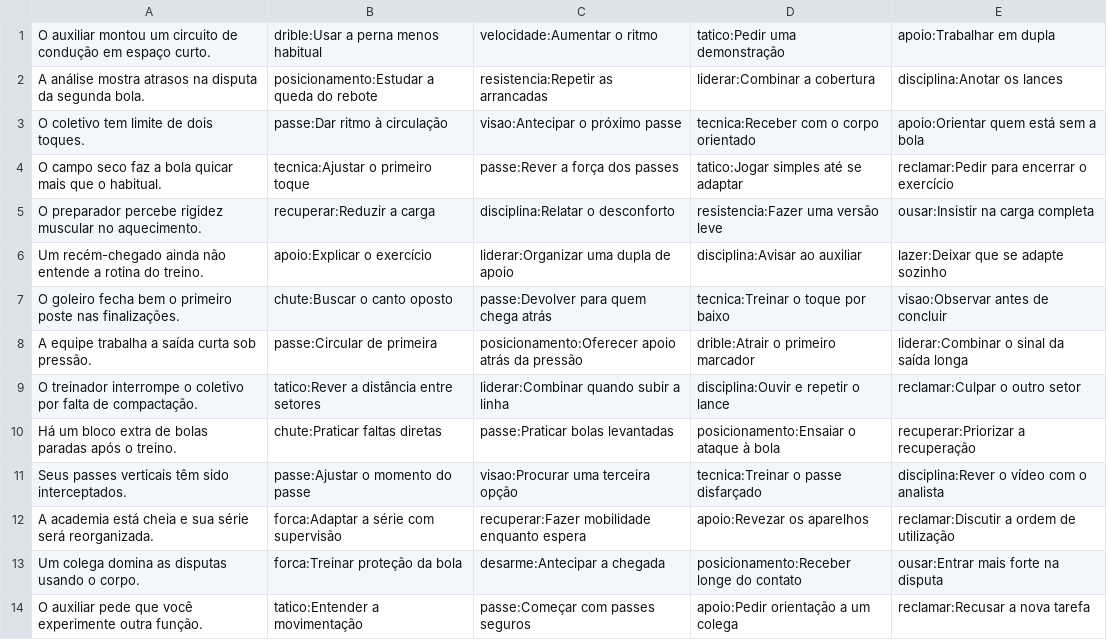
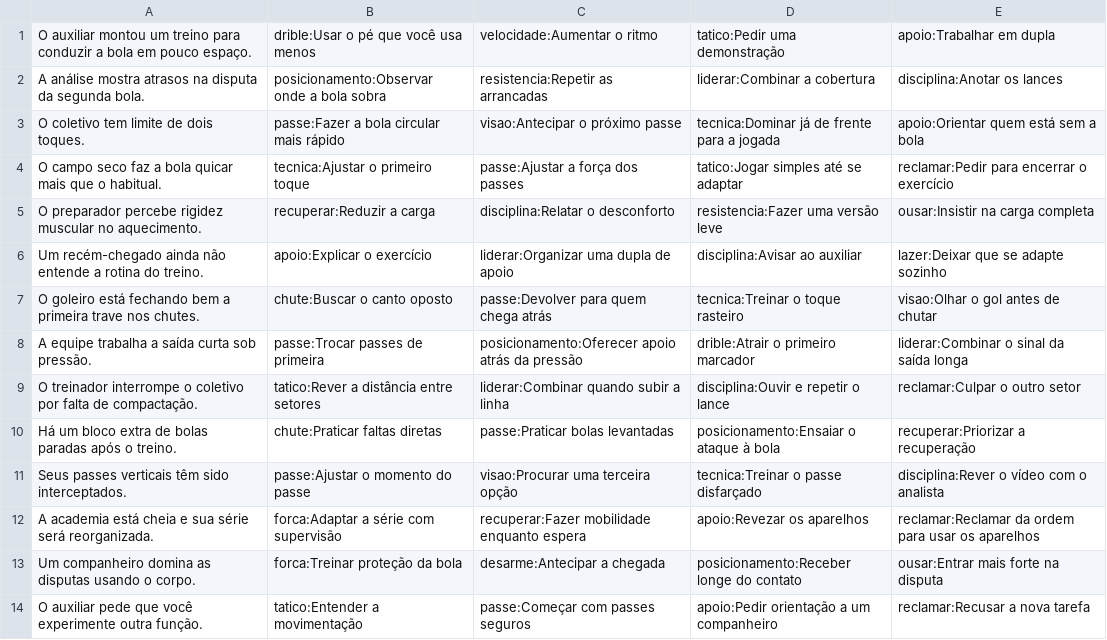
Before and after one commit to rralvarez/rumo10, a TSV file: database/scenes-training.tsv, drawn as a sheet; only a part is shown; the diff covers the shown part only.

```diff
--- a/database/scenes-training.tsv
+++ b/database/scenes-training.tsv
@@ -1,9 +1,9 @@
-O auxiliar montou um circuito de condução em espaço curto.|drible:Usar a perna menos habitual|velocidade:Aumentar o ritmo|tatico:Pedir uma demonstração|apoio:Trabalhar em dupla
-A análise mostra atrasos na disputa da segunda bola.|posicionamento:Estudar a queda do rebote|resistencia:Repetir as arrancadas|liderar:Combinar a cobertura|disciplina:Anotar os lances
-O coletivo tem limite de dois toques.|passe:Dar ritmo à circulação|visao:Antecipar o próximo passe|tecnica:Receber com o corpo orientado|apoio:Orientar quem está sem a bola
-O campo seco faz a bola quicar mais que o habitual.|tecnica:Ajustar o primeiro toque|passe:Rever a força dos passes|tatico:Jogar simples até se adaptar|reclamar:Pedir para encerrar o exercício
+O auxiliar montou um treino para conduzir a bola em pouco espaço.|drible:Usar o pé que você usa menos|velocidade:Aumentar o ritmo|tatico:Pedir uma demonstração|apoio:Trabalhar em dupla
+A análise mostra atrasos na disputa da segunda bola.|posicionamento:Observar onde a bola sobra|resistencia:Repetir as arrancadas|liderar:Combinar a cobertura|disciplina:Anotar os lances
+O coletivo tem limite de dois toques.|passe:Fazer a bola circular mais rápido|visao:Antecipar o próximo passe|tecnica:Dominar já de frente para a jogada|apoio:Orientar quem está sem a bola
+O campo seco faz a bola quicar mais que o habitual.|tecnica:Ajustar o primeiro toque|passe:Ajustar a força dos passes|tatico:Jogar simples até se adaptar|reclamar:Pedir para encerrar o exercício
 O preparador percebe rigidez muscular no aquecimento.|recuperar:Reduzir a carga|disciplina:Relatar o desconforto|resistencia:Fazer uma versão leve|ousar:Insistir na carga completa
 Um recém-chegado ainda não entende a rotina do treino.|apoio:Explicar o exercício|liderar:Organizar uma dupla de apoio|disciplina:Avisar ao auxiliar|lazer:Deixar que se adapte sozinho
-O goleiro fecha bem o primeiro poste nas finalizações.|chute:Buscar o canto oposto|passe:Devolver para quem chega atrás|tecnica:Treinar o toque por baixo|visao:Observar antes de concluir
-A equipe trabalha a saída curta sob pressão.|passe:Circular de primeira|posicionamento:Oferecer apoio atrás da pressão|drible:Atrair o primeiro marcador|liderar:Combinar o sinal da saída longa
+O goleiro está fechando bem a primeira trave nos chutes.|chute:Buscar o canto oposto|passe:Devolver para quem chega atrás|tecnica:Treinar o toque rasteiro|visao:Olhar o gol antes de chutar
+A equipe trabalha a saída curta sob pressão.|passe:Trocar passes de primeira|posicionamento:Oferecer apoio atrás da pressão|drible:Atrair o primeiro marcador|liderar:Combinar o sinal da saída longa
 O treinador interrompe o coletivo por falta de compactação.|tatico:Rever a distância entre setores|liderar:Combinar quando subir a linha|disciplina:Ouvir e repetir o lance|reclamar:Culpar o outro setor
@@ -11,4 +11,4 @@ Há um bloco extra de bolas paradas após o treino.|chute:Praticar faltas direta
 Seus passes verticais têm sido interceptados.|passe:Ajustar o momento do passe|visao:Procurar uma terceira opção|tecnica:Treinar o passe disfarçado|disciplina:Rever o vídeo com o analista
-A academia está cheia e sua série será reorganizada.|forca:Adaptar a série com supervisão|recuperar:Fazer mobilidade enquanto espera|apoio:Revezar os aparelhos|reclamar:Discutir a ordem de utilização
-Um colega domina as disputas usando o corpo.|forca:Treinar proteção da bola|desarme:Antecipar a chegada|posicionamento:Receber longe do contato|ousar:Entrar mais forte na disputa
-O auxiliar pede que você experimente outra função.|tatico:Entender a movimentação|passe:Começar com passes seguros|apoio:Pedir orientação a um colega|reclamar:Recusar a nova tarefa
+A academia está cheia e sua série será reorganizada.|forca:Adaptar a série com supervisão|recuperar:Fazer mobilidade enquanto espera|apoio:Revezar os aparelhos|reclamar:Reclamar da ordem para usar os aparelhos
+Um companheiro domina as disputas usando o corpo.|forca:Treinar proteção da bola|desarme:Antecipar a chegada|posicionamento:Receber longe do contato|ousar:Entrar mais forte na disputa
+O auxiliar pede que você experimente outra função.|tatico:Entender a movimentação|passe:Começar com passes seguros|apoio:Pedir orientação a um companheiro|reclamar:Recusar a nova tarefa
```
Also changed, not shown: 26 edited cells elsewhere in this file, database/scenes-match.tsv, database/scenes-pregame.tsv, 9 other files.
